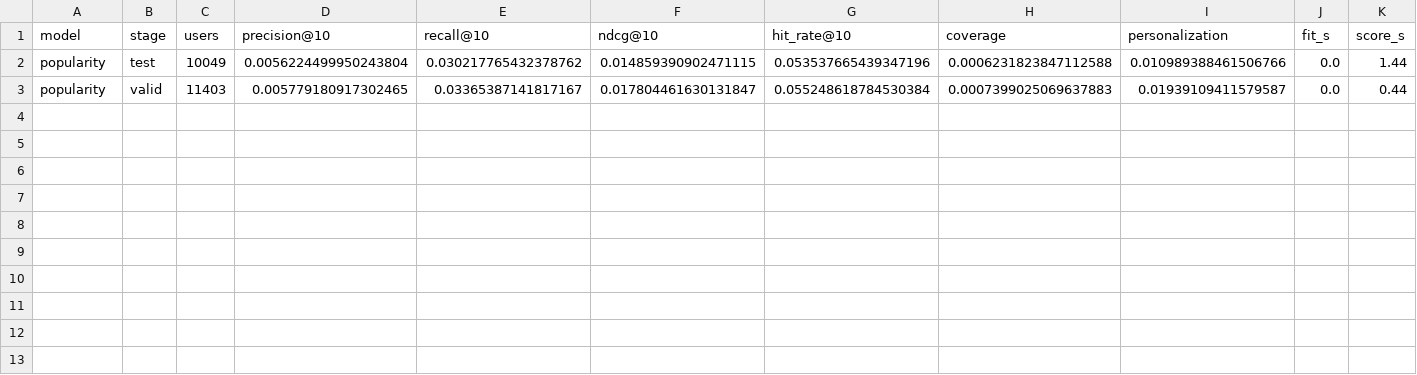
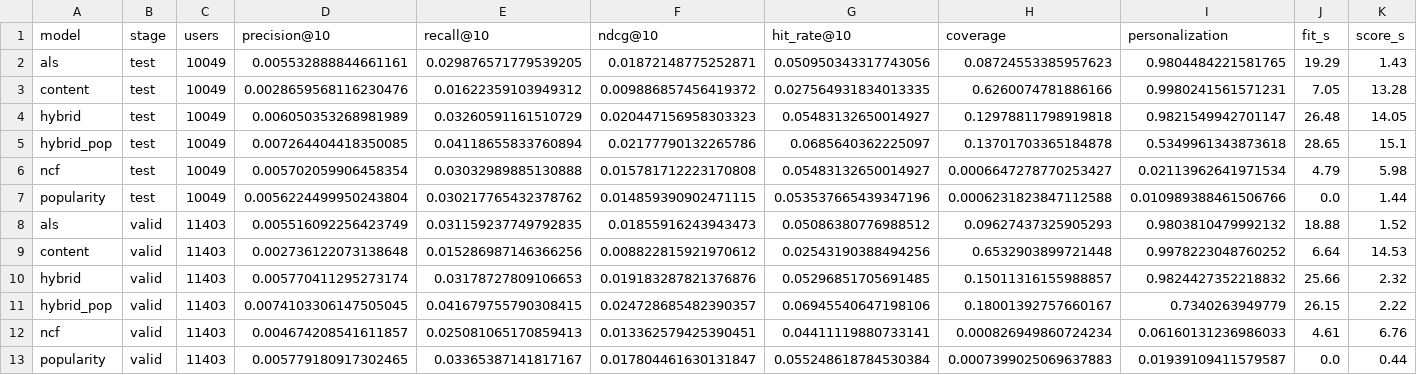
Before and after one commit to hr231/ie7275-amazon-video-game-recommender, a CSV file: results/summary.csv, drawn as a sheet; only a part is shown; rows hold the shown columns only; the diff names each change by its address in the sheet, - before the commit and + after, or states it on an @@ line.

```diff
--- a/results/summary.csv
+++ b/results/summary.csv
+row 2: als | test | 10049 | 0.005532888844661161 | 0.029876571779539205 | 0.01872148775252871 | 0.050950343317743056 | 0.08724553385957623 | 0.9804484221581765 | 19.29 | 1.43
+row 3: content | test | 10049 | 0.0028659568116230476 | 0.01622359103949312 | 0.009886857456419372 | 0.027564931834013335 | 0.6260074781886166 | 0.9980241561571231 | 7.05 | 13.28
+row 4: hybrid | test | 10049 | 0.006050353268981989 | 0.03260591161510729 | 0.020447156958303323 | 0.05483132650014927 | 0.12978811798919818 | 0.9821549942701147 | 26.48 | 14.05
+row 5: hybrid_pop | test | 10049 | 0.007264404418350085 | 0.04118655833760894 | 0.02177790132265786 | 0.0685640362225097 | 0.13701703365184878 | 0.5349961343873618 | 28.65 | 15.1
+row 6: ncf | test | 10049 | 0.005702059906458354 | 0.03032989885130888 | 0.015781712223170808 | 0.05483132650014927 | 0.0006647278770253427 | 0.02113962641971534 | 4.79 | 5.98
+row 8: als | valid | 11403 | 0.005516092256423749 | 0.031159237749792835 | 0.01855916243943473 | 0.05086380776988512 | 0.09627437325905293 | 0.9803810479992132 | 18.88 | 1.52
+row 9: content | valid | 11403 | 0.002736122073138648 | 0.015286987146366256 | 0.008822815921970612 | 0.02543190388494256 | 0.6532903899721448 | 0.9978223048760252 | 6.64 | 14.53
+row 10: hybrid | valid | 11403 | 0.005770411295273174 | 0.03178727809106653 | 0.019183287821376876 | 0.05296851705691485 | 0.15011316155988857 | 0.9824427352218832 | 25.66 | 2.32
+row 11: hybrid_pop | valid | 11403 | 0.0074103306147505045 | 0.041679755790308415 | 0.024728685482390357 | 0.06945540647198106 | 0.18001392757660167 | 0.7340263949779 | 26.15 | 2.22
+row 12: ncf | valid | 11403 | 0.004674208541611857 | 0.025081065170859413 | 0.013362579425390451 | 0.04411119880733141 | 0.000826949860724234 | 0.06160131236986033 | 4.61 | 6.76
```
Also changed, not shown: 3 other files.
